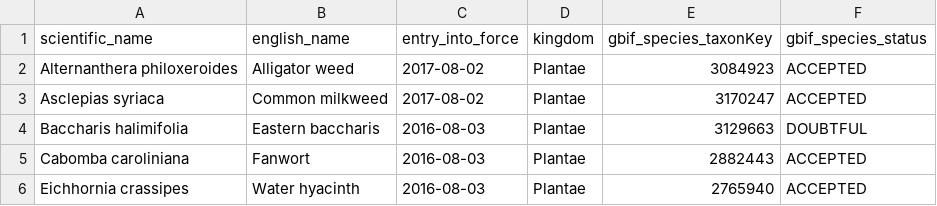
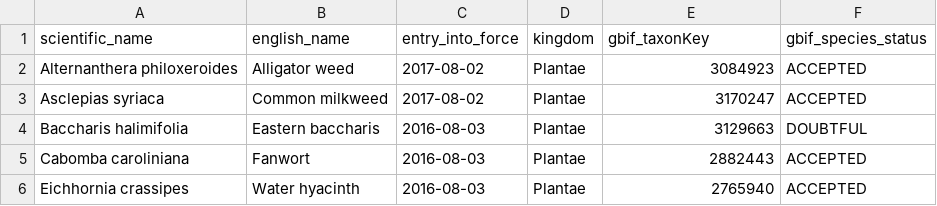
Before and after one commit to trias-project/occurrence, a TSV file: data/input/eu_concern_species.tsv, drawn as a sheet; only a part is shown.

Commit message:
Update Rmarkdown file to call correctly trias package functions
Moreover, gbif_species_taxonKey changed to gbif_taxonKey in the input file "_concern_species.tsv".

```diff
--- a/data/input/eu_concern_species.tsv
+++ b/data/input/eu_concern_species.tsv
@@ -1,2 +1,2 @@
-scientific_name	english_name	entry_into_force	kingdom	gbif_species_taxonKey	gbif_species_status
+scientific_name	english_name	entry_into_force	kingdom	gbif_taxonKey	gbif_species_status
 Alternanthera philoxeroides	Alligator weed	2017-08-02	Plantae	3084923	ACCEPTED
```
Also changed, not shown: 3 other files.
